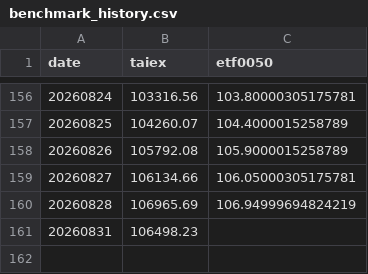
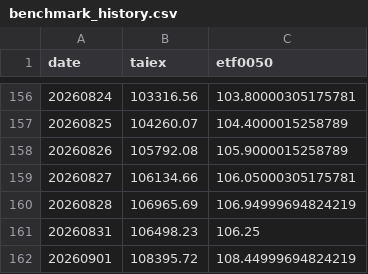
Before and after one commit to jasanlin177-hub/tsf-top5-index, a CSV file: data/benchmark_history.csv, drawn as a sheet; only a part is shown, gaps mark what is left out.

```diff
--- a/data/benchmark_history.csv
+++ b/data/benchmark_history.csv
@@ -160,2 +160,3 @@
 20260828,106965.69,106.94999694824219
-20260831,106498.23,
+20260831,106498.23,106.25
+20260901,108395.72,108.44999694824219
```
Also changed, not shown: data/tsf_history.csv.
